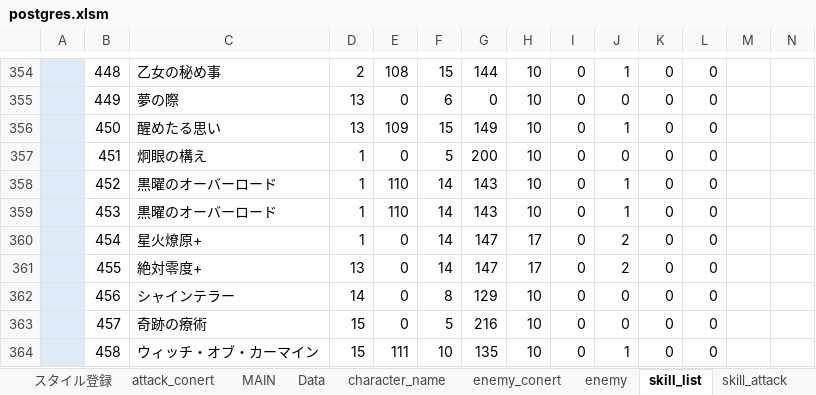
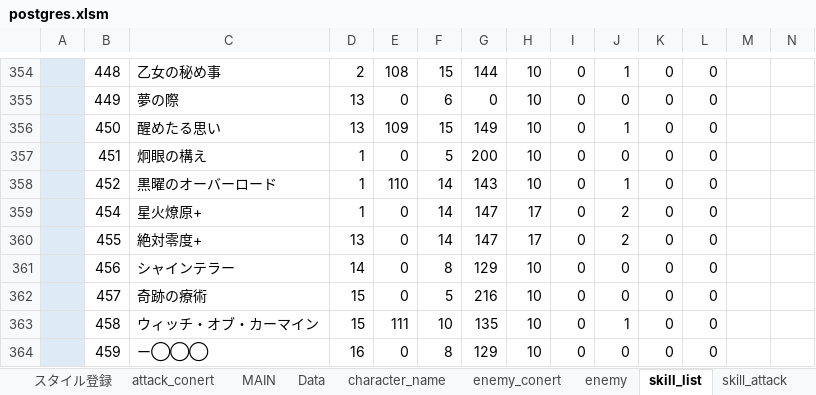
Before and after one commit to reliruleru00/hevburn, an Excel workbook: postgres.xlsm, sheet skill_list, drawn as a sheet; only a part is shown, gaps mark what is left out; the shorter side is filled out with more unchanged rows; values as stored, in another font and other column widths than the file's, no borders; charts and pictures not drawn; rows hold the shown columns only; the diff names each change by its address in the sheet, - before the commit and + after, or states it on an @@ line.

```diff
--- a/postgres.xlsm (sheet skill_list)
+++ b/postgres.xlsm (sheet skill_list)
-row 359:  | 453 | 黒曜のオーバーロード | 1 | 110 | 14 | 143 | 10 | 0 | 1 | 0 | 0
```
Also changed, not shown: sheet skill_attack, 2 other files.
